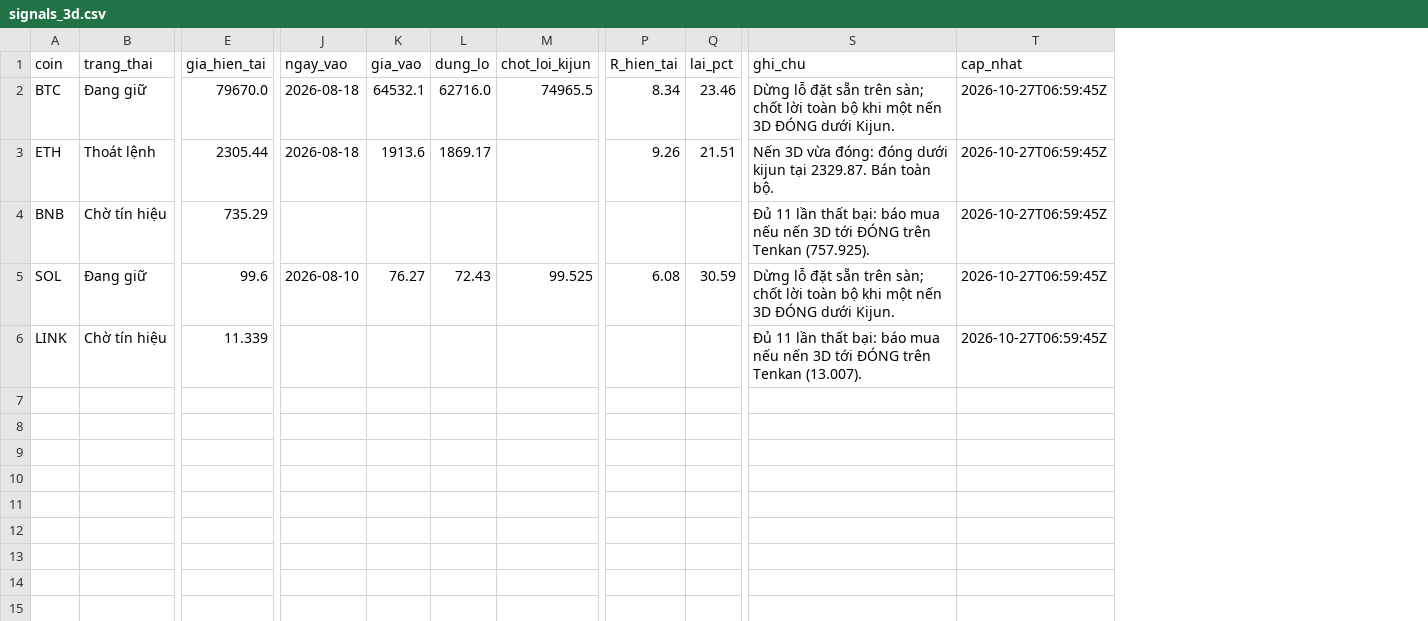
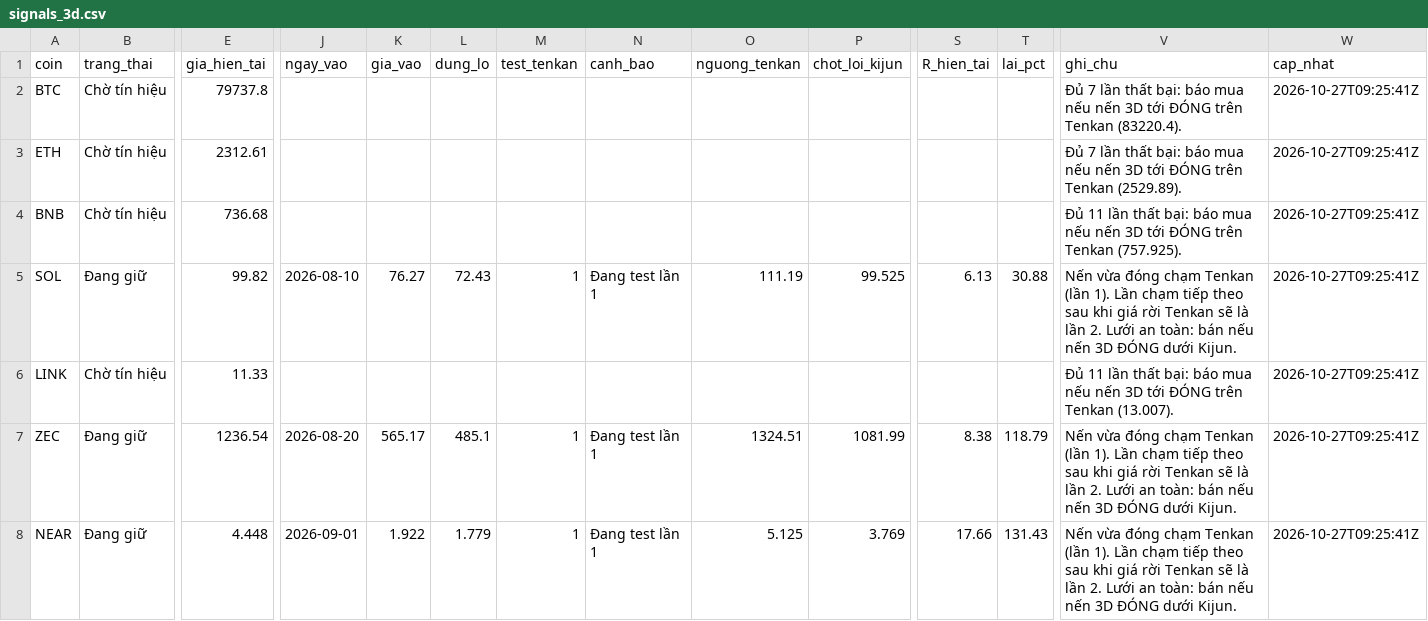
Before and after one commit to tjoshh-maker/T-T-N-H, a CSV file: docs/data/signals_3d.csv, drawn as a sheet; only a part is shown, gaps mark what is left out; addresses are those after the commit; rows hold the shown columns only; the diff covers the shown part only; the diff names each change by its address in the sheet, - before the commit and + after, or states it on an @@ line.

```diff
--- a/docs/data/signals_3d.csv
+++ b/docs/data/signals_3d.csv
+column M (test_tenkan), row 5: 1
+column N (canh_bao), row 5: Đang test lần 1
+column O (nguong_tenkan), row 5: 111.19
-B2 (trang_thai): Đang giữ
+B2 (trang_thai): Chờ tín hiệu
-E2 (gia_hien_tai): 79670.0
+E2 (gia_hien_tai): 79737.8
-J2:J3 (ngay_vao): 2026-08-18
+J2:J3 (ngay_vao): (empty)
-K2 (gia_vao): 64532.1
+K2 (gia_vao): (empty)
-L2 (dung_lo): 62716.0
+L2 (dung_lo): (empty)
-P2 (chot_loi_kijun): 74965.5
+P2 (chot_loi_kijun): (empty)
-S2 (R_hien_tai): 8.34
+S2 (R_hien_tai): (empty)
-T2 (lai_pct): 23.46
+T2 (lai_pct): (empty)
-V2 (ghi_chu): Dừng lỗ đặt sẵn trên sàn; chốt lời toàn bộ khi một nến 3D ĐÓNG dưới Kijun.
+V2 (ghi_chu): Đủ 7 lần thất bại: báo mua nếu nến 3D tới ĐÓNG trên Tenkan (83220.4).
-W2:W6 (cap_nhat): 2026-10-27T06:59:45Z
+W2:W6 (cap_nhat): 2026-10-27T09:25:41Z
-B3 (trang_thai): Thoát lệnh
+B3 (trang_thai): Chờ tín hiệu
-E3 (gia_hien_tai): 2305.44
+E3 (gia_hien_tai): 2312.61
-K3 (gia_vao): 1913.6
+K3 (gia_vao): (empty)
-L3 (dung_lo): 1869.17
+L3 (dung_lo): (empty)
-S3 (R_hien_tai): 9.26
+S3 (R_hien_tai): (empty)
-T3 (lai_pct): 21.51
+T3 (lai_pct): (empty)
-V3 (ghi_chu): Nến 3D vừa đóng: đóng dưới kijun tại 2329.87. Bán toàn bộ.
+V3 (ghi_chu): Đủ 7 lần thất bại: báo mua nếu nến 3D tới ĐÓNG trên Tenkan (2529.89).
-E4 (gia_hien_tai): 735.29
+E4 (gia_hien_tai): 736.68
-E5 (gia_hien_tai): 99.6
+E5 (gia_hien_tai): 99.82
-S5 (R_hien_tai): 6.08
+S5 (R_hien_tai): 6.13
-T5 (lai_pct): 30.59
+T5 (lai_pct): 30.88
-V5 (ghi_chu): Dừng lỗ đặt sẵn trên sàn; chốt lời toàn bộ khi một nến 3D…
+V5 (ghi_chu): Nến vừa đóng chạm Tenkan (lần 1). Lần chạm tiếp theo sau khi giá rời Tenkan sẽ là lần 2. Lưới an toàn: bán nếu nến 3D…
-E6 (gia_hien_tai): 11.339
+E6 (gia_hien_tai): 11.33
+row 7: ZEC | Đang giữ | 1236.54 | 2026-08-20 | 565.17 | 485.1 | 1 | Đang test lần 1 | 1324.51 | 1081.99 | 8.38 | 118.79 | Nến vừa đóng chạm Tenkan (lần 1). Lần chạm tiếp theo sau khi giá rời Tenkan sẽ là lần 2. Lưới an toàn: bán nếu nến 3D ĐÓNG dưới Kijun. | 2026-10-27T09:25:41Z
+row 8: NEAR | Đang giữ | 4.448 | 2026-09-01 | 1.922 | 1.779 | 1 | Đang test lần 1 | 5.125 | 3.769 | 17.66 | 131.43 | Nến vừa đóng chạm Tenkan (lần 1). Lần chạm tiếp theo sau khi giá rời Tenkan sẽ là lần 2. Lưới an toàn: bán nếu nến 3D ĐÓNG dưới Kijun. | 2026-10-27T09:25:41Z
```
Also changed, not shown: 2 edited cells elsewhere in this file, docs/data/signals_1w.csv, 2 other files.
